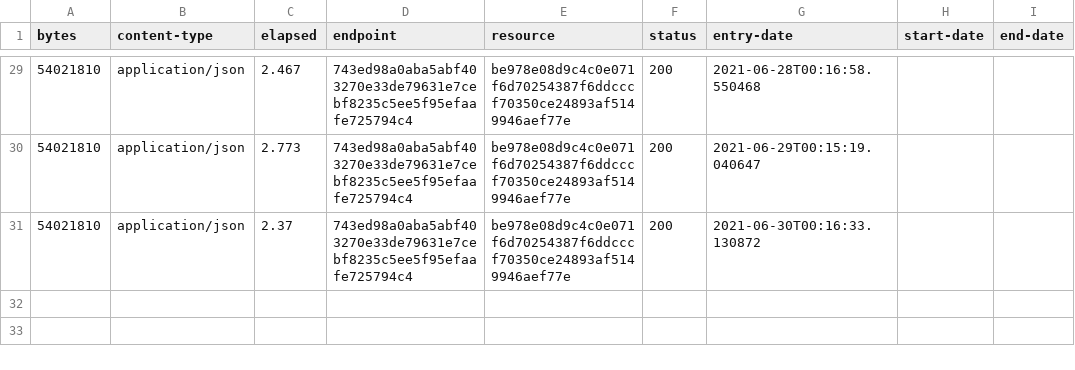
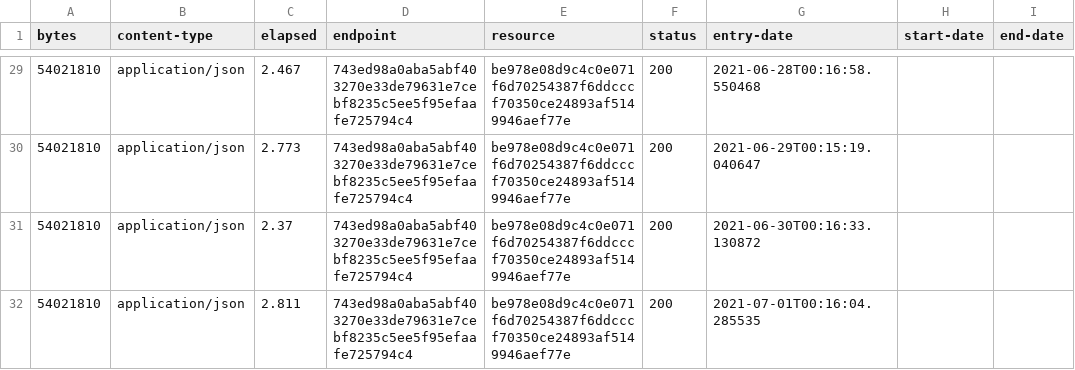
Before and after one commit to digital-land/special-area-of-conservation-collection, a CSV file: collection/log.csv, drawn as a sheet; only a part is shown, gaps mark what is left out; the diff names each change by its address in the sheet, - before the commit and + after, or states it on an @@ line.

Commit message:
Collection 2021-07-01

```diff
--- a/collection/log.csv
+++ b/collection/log.csv
+row 32: 54021810 | application/json | 2.811 | 743ed98a0aba5abf403270e33de79631e7cebf8235c5ee5f95efaafe725794c4 | be978e08d9c4c0e071f6d70254387f6ddcccf70350ce24893af5149946aef77e | 200 | 2021-07-01T00:16:04.285535
```
